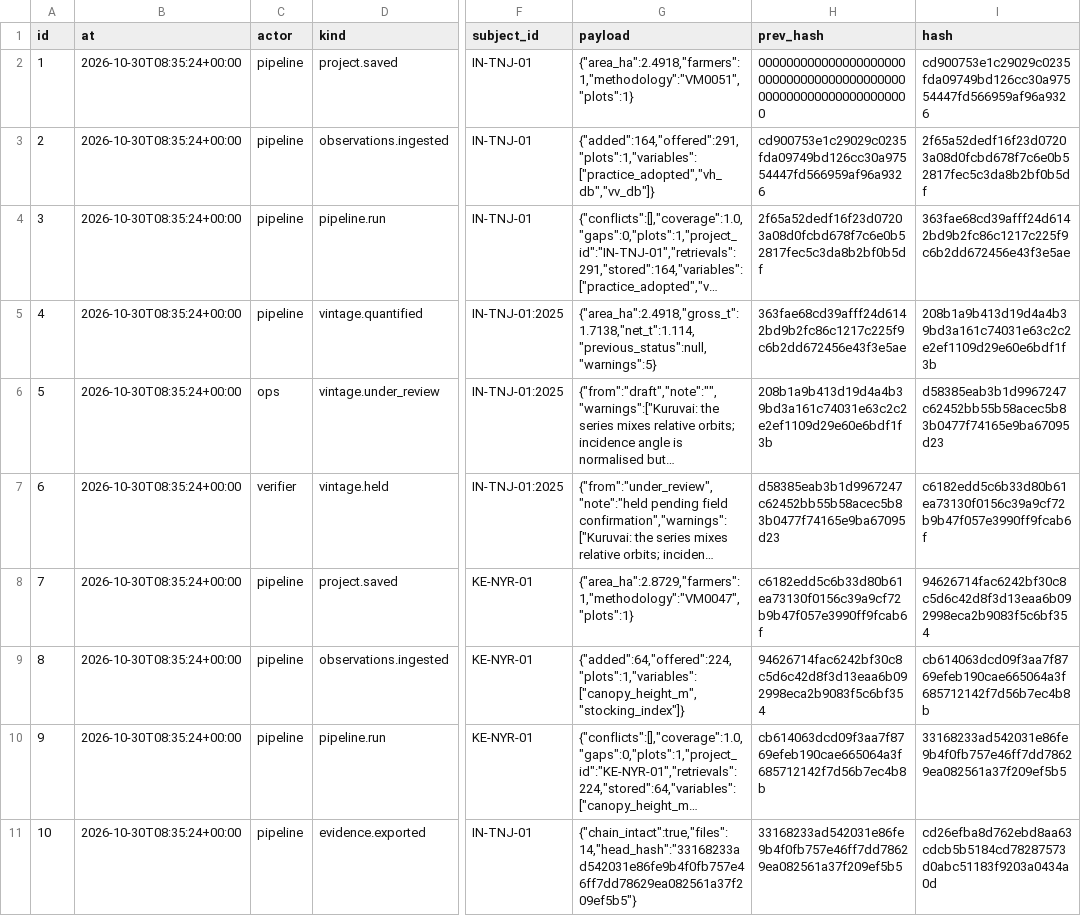
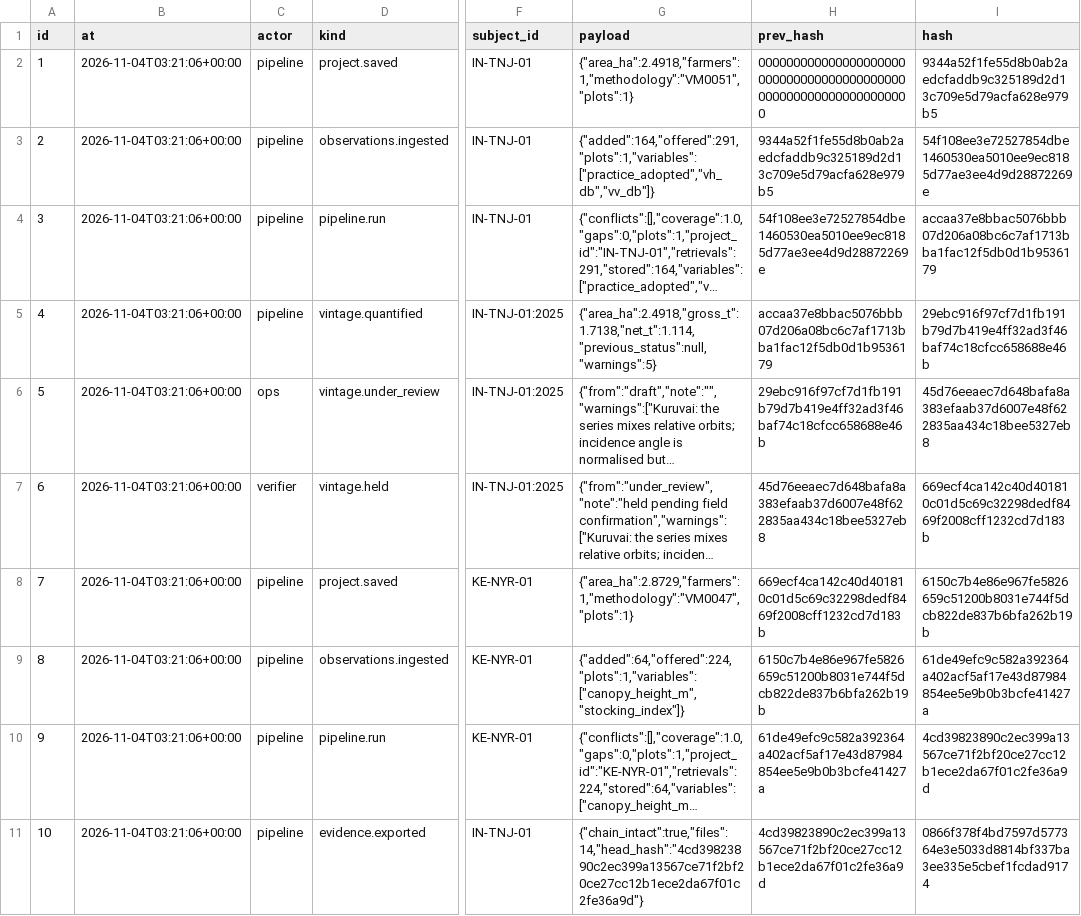
Before and after one commit to glalit52/carbon-credits, a CSV file: dashboard/packs/KE-NYR-01/event_log.csv, drawn as a sheet; only a part is shown, gaps mark what is left out; long unchanged cells end in …; the diff names each change by its address in the sheet, - before the commit and + after, or states it on an @@ line.

```diff
--- a/dashboard/packs/KE-NYR-01/event_log.csv
+++ b/dashboard/packs/KE-NYR-01/event_log.csv
-B2:B11 (at): 2026-10-30T08:35:24+00:00
+B2:B11 (at): 2026-11-04T03:21:06+00:00
-I2 (hash): cd900753e1c29029c0235fda09749bd126cc30a97554447fd566959af96a9326
+I2 (hash): 9344a52f1fe55d8b0ab2aedcfaddb9c325189d2d13c709e5d79acfa628e979b5
-H3 (prev_hash): cd900753e1c29029c0235fda09749bd126cc30a97554447fd566959af96a9326
+H3 (prev_hash): 9344a52f1fe55d8b0ab2aedcfaddb9c325189d2d13c709e5d79acfa628e979b5
-I3 (hash): 2f65a52dedf16f23d07203a08d0fcbd678f7c6e0b52817fec5c3da8b2bf0b5df
+I3 (hash): 54f108ee3e72527854dbe1460530ea5010ee9ec8185d77ae3ee4d9d28872269e
-H4 (prev_hash): 2f65a52dedf16f23d07203a08d0fcbd678f7c6e0b52817fec5c3da8b2bf0b5df
+H4 (prev_hash): 54f108ee3e72527854dbe1460530ea5010ee9ec8185d77ae3ee4d9d28872269e
-I4 (hash): 363fae68cd39afff24d6142bd9b2fc86c1217c225f9c6b2dd672456e43f3e5ae
+I4 (hash): accaa37e8bbac5076bbb07d206a08bc6c7af1713bba1fac12f5db0d1b9536179
-H5 (prev_hash): 363fae68cd39afff24d6142bd9b2fc86c1217c225f9c6b2dd672456e43f3e5ae
+H5 (prev_hash): accaa37e8bbac5076bbb07d206a08bc6c7af1713bba1fac12f5db0d1b9536179
-I5 (hash): 208b1a9b413d19d4a4b39bd3a161c74031e63c2c2e2ef1109d29e60e6bdf1f3b
+I5 (hash): 29ebc916f97cf7d1fb191b79d7b419e4ff32ad3f46baf74c18cfcc658688e46b
-H6 (prev_hash): 208b1a9b413d19d4a4b39bd3a161c74031e63c2c2e2ef1109d29e60e6bdf1f3b
+H6 (prev_hash): 29ebc916f97cf7d1fb191b79d7b419e4ff32ad3f46baf74c18cfcc658688e46b
-I6 (hash): d58385eab3b1d9967247c62452bb55b58acec5b83b0477f74165e9ba67095d23
+I6 (hash): 45d76eeaec7d648bafa8a383efaab37d6007e48f622835aa434c18bee5327eb8
-H7 (prev_hash): d58385eab3b1d9967247c62452bb55b58acec5b83b0477f74165e9ba67095d23
+H7 (prev_hash): 45d76eeaec7d648bafa8a383efaab37d6007e48f622835aa434c18bee5327eb8
-I7 (hash): c6182edd5c6b33d80b61ea73130f0156c39a9cf72b9b47f057e3990ff9fcab6f
+I7 (hash): 669ecf4ca142c40d401810c01d5c69c32298dedf8469f2008cff1232cd7d183b
-H8 (prev_hash): c6182edd5c6b33d80b61ea73130f0156c39a9cf72b9b47f057e3990ff9fcab6f
+H8 (prev_hash): 669ecf4ca142c40d401810c01d5c69c32298dedf8469f2008cff1232cd7d183b
-I8 (hash): 94626714fac6242bf30c8c5d6c42d8f3d13eaa6b092998eca2b9083f5c6bf354
+I8 (hash): 6150c7b4e86e967fe5826659c51200b8031e744f5dcb822de837b6bfa262b19b
-H9 (prev_hash): 94626714fac6242bf30c8c5d6c42d8f3d13eaa6b092998eca2b9083f5c6bf354
+H9 (prev_hash): 6150c7b4e86e967fe5826659c51200b8031e744f5dcb822de837b6bfa262b19b
-I9 (hash): cb614063dcd09f3aa7f8769efeb190cae665064a3f685712142f7d56b7ec4b8b
+I9 (hash): 61de49efc9c582a392364a402acf5af17e43d87984854ee5e9b0b3bcfe41427a
-H10 (prev_hash): cb614063dcd09f3aa7f8769efeb190cae665064a3f685712142f7d56b7ec4b8b
+H10 (prev_hash): 61de49efc9c582a392364a402acf5af17e43d87984854ee5e9b0b3bcfe41427a
-I10 (hash): 33168233ad542031e86fe9b4f0fb757e46ff7dd78629ea082561a37f209ef5b5
+I10 (hash): 4cd39823890c2ec399a13567ce71f2bf20ce27cc12b1ece2da67f01c2fe36a9d
-G11 (payload): {"chain_intact":true,"files":14,"head_hash":"33168233ad542031e86fe9b4f0fb757e46ff7dd78629ea082561a37f209ef5b5"}
+G11 (payload): {"chain_intact":true,"files":14,"head_hash":"4cd39823890c2ec399a13567ce71f2bf20ce27cc12b1ece2da67f01c2fe36a9d"}
-H11 (prev_hash): 33168233ad542031e86fe9b4f0fb757e46ff7dd78629ea082561a37f209ef5b5
+H11 (prev_hash): 4cd39823890c2ec399a13567ce71f2bf20ce27cc12b1ece2da67f01c2fe36a9d
-I11 (hash): cd26efba8d762ebd8aa63cdcb5b5184cd78287573d0abc51183f9203a0434a0d
+I11 (hash): 0866f378f4bd7597d577364e3e5033d8814bf337ba3ee335e5cbef1fcdad9174
```
Also changed, not shown: dashboard/packs/IN-TNJ-01/event_log.csv, 16 other files.
